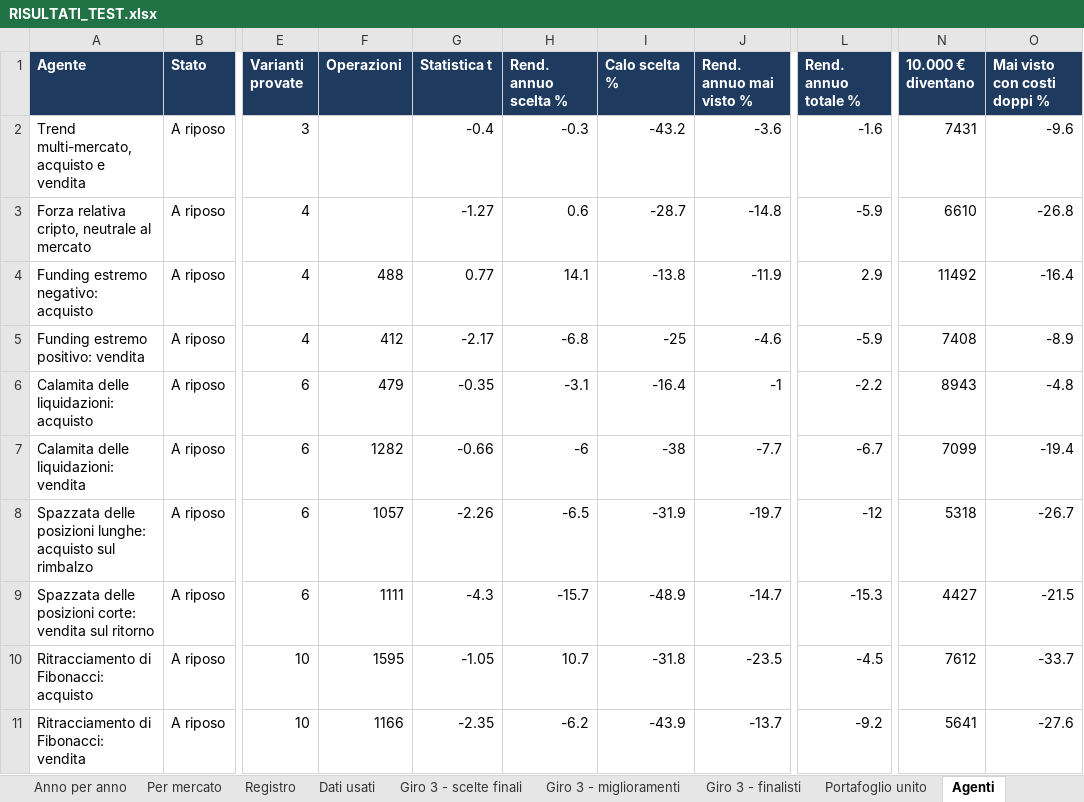
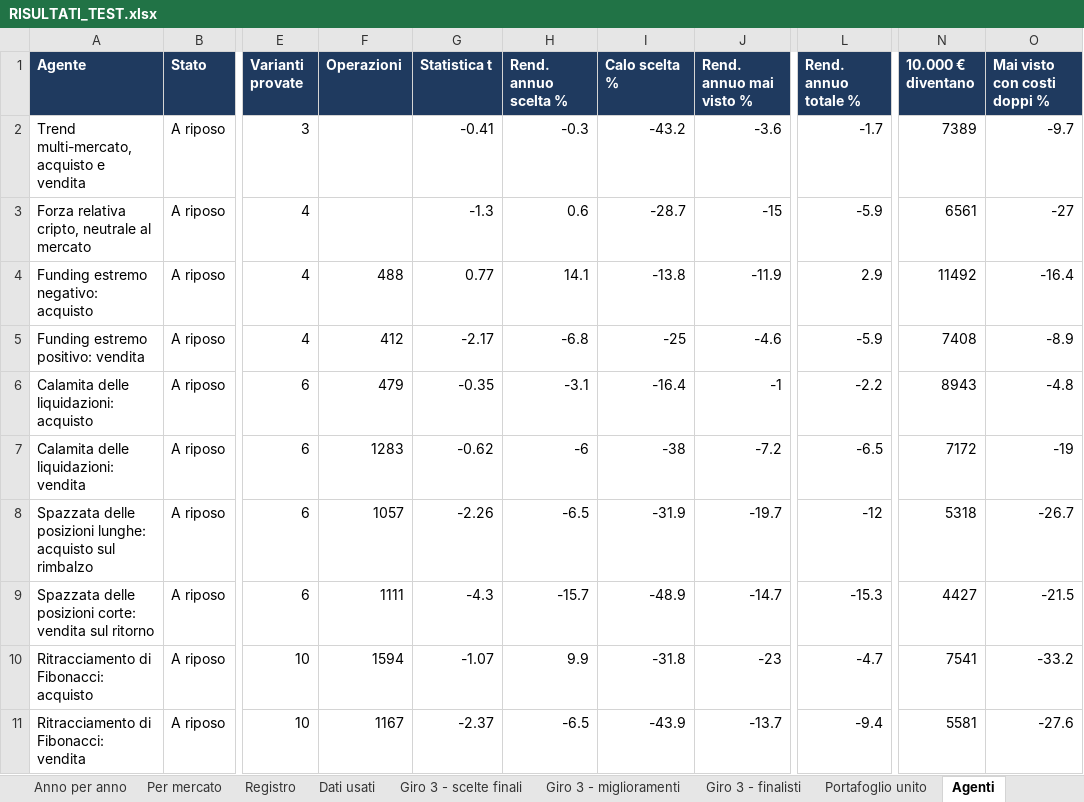
Before and after one commit to mhadhbimedwork-crypto/sentinella-mercati, an Excel workbook: risultati/RISULTATI_TEST.xlsx, sheet Agenti, drawn as a sheet; only a part is shown, gaps mark what is left out; values as stored, in another font and other column widths than the file's, no borders; the diff names each change by its address in the sheet, - before the commit and + after, or states it on an @@ line.

```diff
--- a/risultati/RISULTATI_TEST.xlsx (sheet Agenti)
+++ b/risultati/RISULTATI_TEST.xlsx (sheet Agenti)
-G2 (Statistica t): -0.4
+G2 (Statistica t): -0.41
-L2 (Rend. annuo totale %): -1.6
+L2 (Rend. annuo totale %): -1.7
-N2 (10.000 € diventano): 7431
+N2 (10.000 € diventano): 7389
-O2 (Mai visto con costi doppi %): -9.6
+O2 (Mai visto con costi doppi %): -9.7
-G3 (Statistica t): -1.27
+G3 (Statistica t): -1.3
-J3 (Rend. annuo mai visto %): -14.8
+J3 (Rend. annuo mai visto %): -15
-N3 (10.000 € diventano): 6610
+N3 (10.000 € diventano): 6561
-O3 (Mai visto con costi doppi %): -26.8
+O3 (Mai visto con costi doppi %): -27
-F7 (Operazioni): 1282
+F7 (Operazioni): 1283
-G7 (Statistica t): -0.66
+G7 (Statistica t): -0.62
-J7 (Rend. annuo mai visto %): -7.7
+J7 (Rend. annuo mai visto %): -7.2
-L7 (Rend. annuo totale %): -6.7
+L7 (Rend. annuo totale %): -6.5
-N7 (10.000 € diventano): 7099
+N7 (10.000 € diventano): 7172
-O7 (Mai visto con costi doppi %): -19.4
+O7 (Mai visto con costi doppi %): -19
-F10 (Operazioni): 1595
+F10 (Operazioni): 1594
-G10 (Statistica t): -1.05
+G10 (Statistica t): -1.07
-H10 (Rend. annuo scelta %): 10.7
+H10 (Rend. annuo scelta %): 9.9
-J10 (Rend. annuo mai visto %): -23.5
+J10 (Rend. annuo mai visto %): -23
-L10 (Rend. annuo totale %): -4.5
+L10 (Rend. annuo totale %): -4.7
-N10 (10.000 € diventano): 7612
+N10 (10.000 € diventano): 7541
-O10 (Mai visto con costi doppi %): -33.7
+O10 (Mai visto con costi doppi %): -33.2
-F11 (Operazioni): 1166
+F11 (Operazioni): 1167
-G11 (Statistica t): -2.35
+G11 (Statistica t): -2.37
-H11 (Rend. annuo scelta %): -6.2
+H11 (Rend. annuo scelta %): -6.5
-L11 (Rend. annuo totale %): -9.2
+L11 (Rend. annuo totale %): -9.4
-N11 (10.000 € diventano): 5641
+N11 (10.000 € diventano): 5581
```
Also changed, not shown: sheet Giro 3 - finalisti, sheet Fase 2 - finalisti, sheet Mappa liquidazioni, sheet Portafoglio unito, sheet Giro 3 - miglioramenti, sheet Giro 3 - scelte finali, 6 more sheets, 6 other files.
